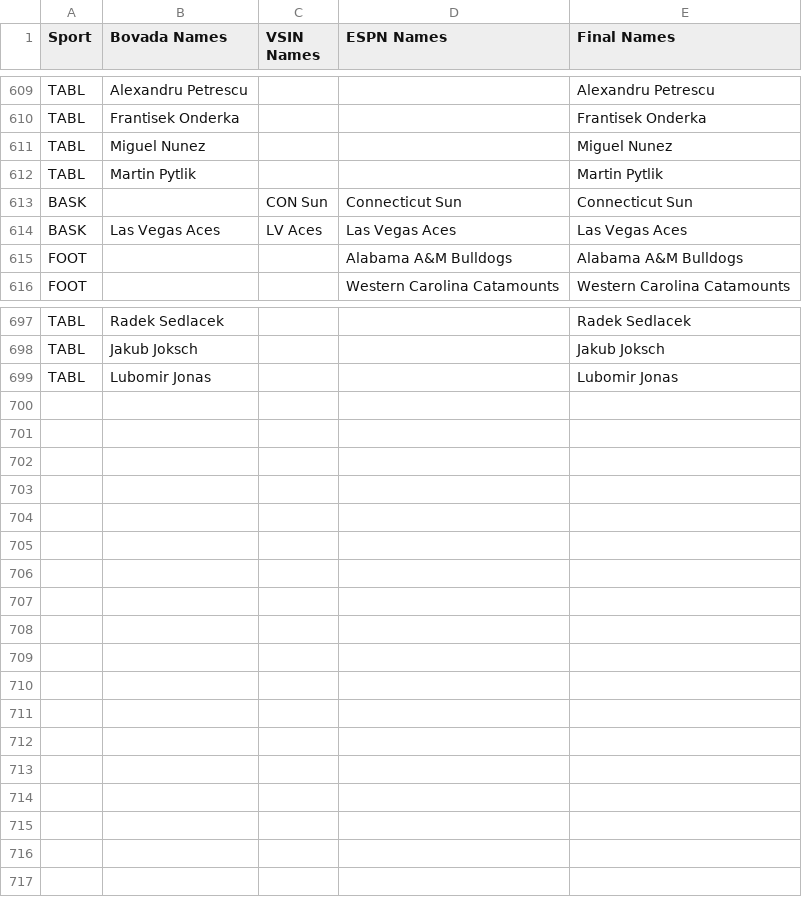
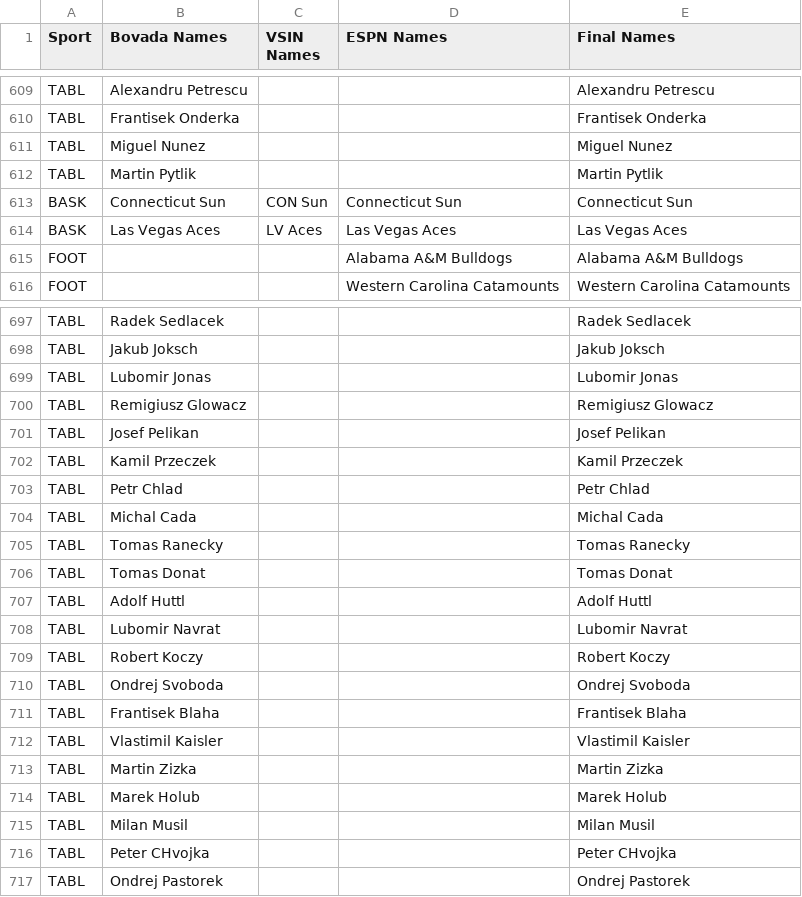
Before and after one commit to ahicks5/DraftCodes, a CSV file: Team_Reference.csv, drawn as a sheet; only a part is shown, gaps mark what is left out.

Commit message:
revamp espn

```diff
--- a/Team_Reference.csv
+++ b/Team_Reference.csv
@@ -612,3 +612,3 @@ TABL,Miguel Nunez,,,Miguel Nunez
 TABL,Martin Pytlik,,,Martin Pytlik
-BASK,,CON Sun,Connecticut Sun,Connecticut Sun
+BASK,Connecticut Sun,CON Sun,Connecticut Sun,Connecticut Sun
 BASK,Las Vegas Aces,LV Aces,Las Vegas Aces,Las Vegas Aces
@@ -699 +699,19 @@ TABL,Jakub Joksch,,,Jakub Joksch
 TABL,Lubomir Jonas,,,Lubomir Jonas
+TABL,Remigiusz Glowacz,,,Remigiusz Glowacz
+TABL,Josef Pelikan,,,Josef Pelikan
+TABL,Kamil Przeczek,,,Kamil Przeczek
+TABL,Petr Chlad,,,Petr Chlad
+TABL,Michal Cada,,,Michal Cada
+TABL,Tomas Ranecky,,,Tomas Ranecky
+TABL,Tomas Donat,,,Tomas Donat
+TABL,Adolf Huttl,,,Adolf Huttl
+TABL,Lubomir Navrat,,,Lubomir Navrat
+TABL,Robert Koczy,,,Robert Koczy
+TABL,Ondrej Svoboda,,,Ondrej Svoboda
+TABL,Frantisek Blaha,,,Frantisek Blaha
+TABL,Vlastimil Kaisler,,,Vlastimil Kaisler
+TABL,Martin Zizka,,,Martin Zizka
+TABL,Marek Holub,,,Marek Holub
+TABL,Milan Musil,,,Milan Musil
+TABL,Peter CHvojka,,,Peter CHvojka
+TABL,Ondrej Pastorek,,,Ondrej Pastorek
```
Also changed, not shown: 6 other files.
